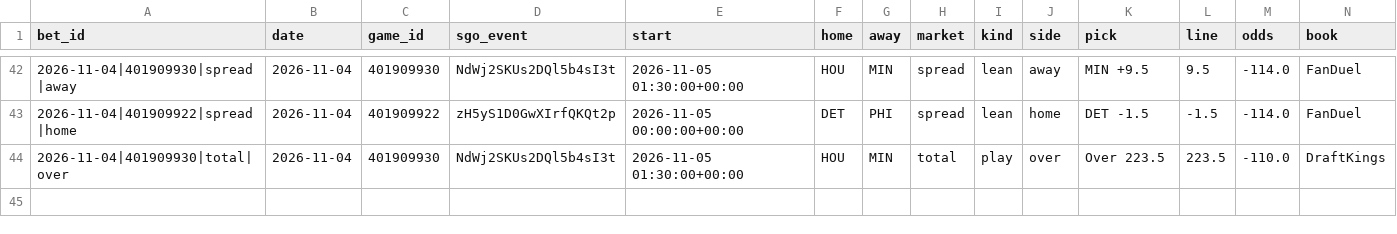
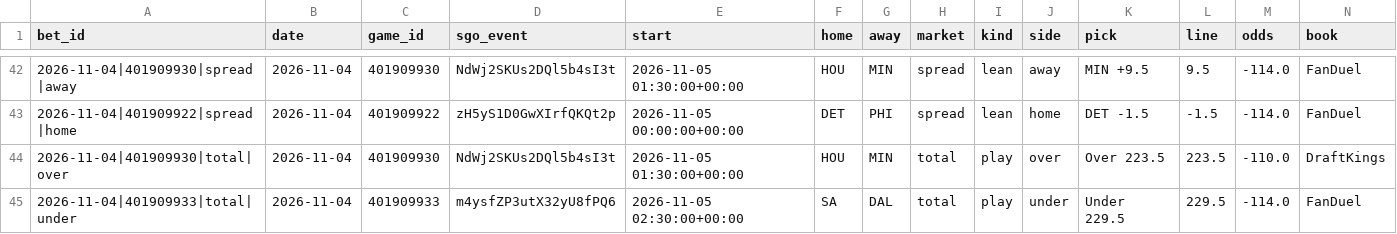
Before and after one commit to barrca12-rgb/NBA, a CSV file: bets/plays.csv, drawn as a sheet; only a part is shown, gaps mark what is left out; rows hold the shown columns only; the diff names each change by its address in the sheet, - before the commit and + after, or states it on an @@ line.

```diff
--- a/bets/plays.csv
+++ b/bets/plays.csv
+row 45: 2026-11-04|401909933|total|under | 2026-11-04 | 401909933 | m4ysfZP3utX32yU8fPQ6 | 2026-11-05 02:30:00+00:00 | SA | DAL | total | play | under | Under 229.5 | 229.5 | -114.0 | FanDuel
```
Also changed, not shown: injuries/latest.csv, lines/closing.csv, 6 other files.
